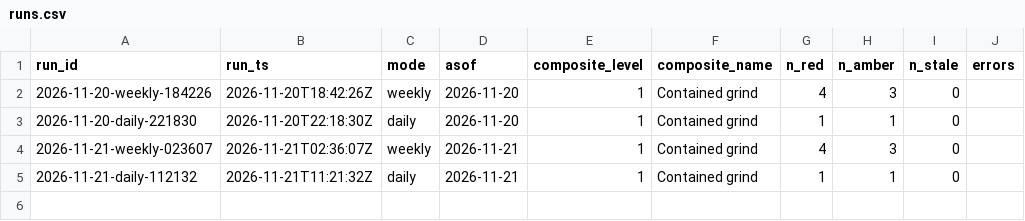
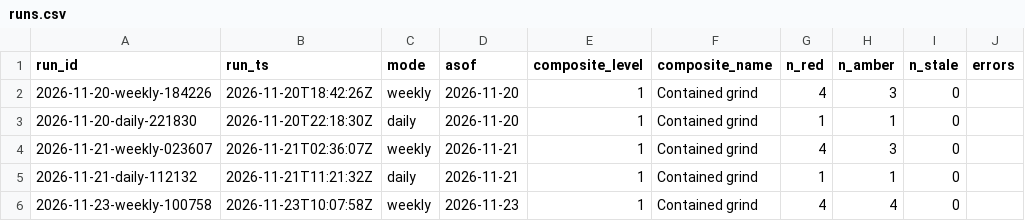
Before and after one commit to augustasskiba/credit-stress-tracker, a CSV file: data/runs.csv, drawn as a sheet; the diff names each change by its address in the sheet, - before the commit and + after, or states it on an @@ line.

```diff
--- a/data/runs.csv
+++ b/data/runs.csv
+row 6: 2026-11-23-weekly-100758 | 2026-11-23T10:07:58Z | weekly | 2026-11-23 | 1 | Contained grind | 4 | 4 | 0
```
Also changed, not shown: data/edgar_hits.csv, data/edgar_scan.csv, 3 other files.
